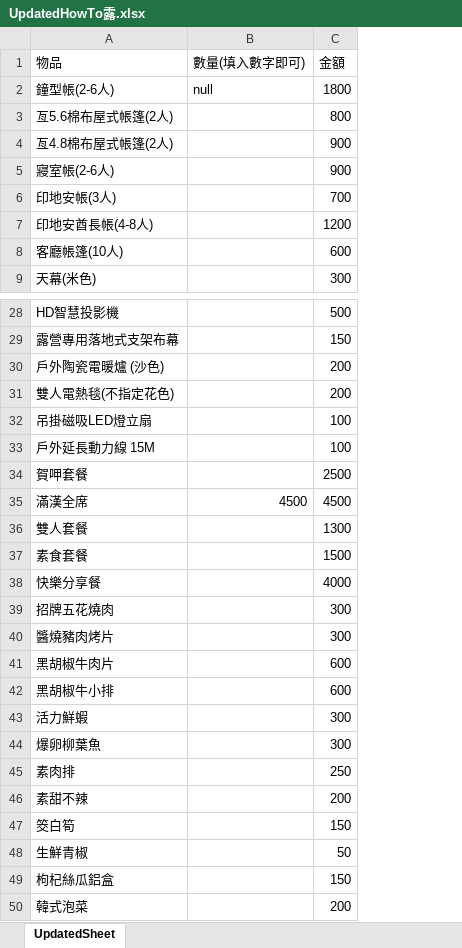
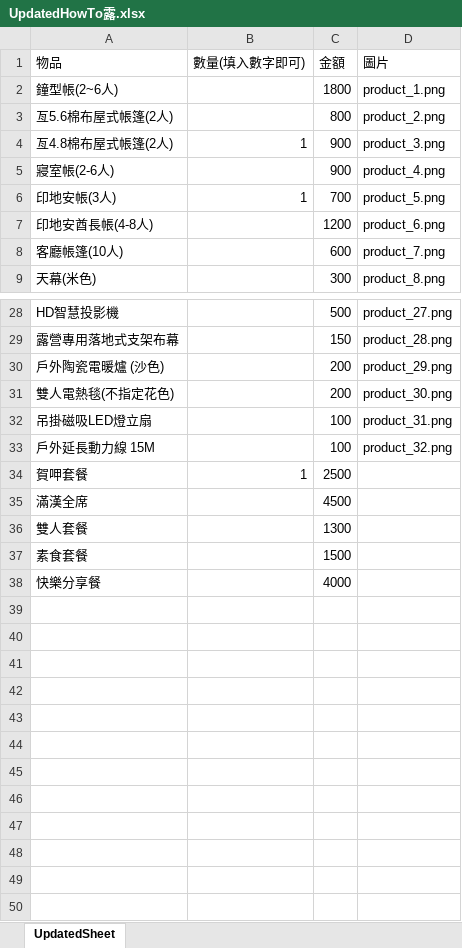
Before and after one commit to ae8650434/Howtolu, an Excel workbook: public/excel/UpdatedHowTo露.xlsx, sheet UpdatedSheet, drawn as a sheet; only a part is shown, gaps mark what is left out; values as stored, in another font and other column widths than the file's, no borders; removed rows and columns are numbered as before the commit, all else as after; the diff names each change by its address in the sheet, - before the commit and + after, or states it on an @@ line.

Commit message:
excel

```diff
--- a/public/excel/UpdatedHowTo露.xlsx (sheet UpdatedSheet)
+++ b/public/excel/UpdatedHowTo露.xlsx (sheet UpdatedSheet)
+column D (圖片), rows 2-9: product_1.png | product_2.png | product_3.png | product_4.png | product_5.png | product_6.png | product_7.png | product_8.png; rows 28-33: product_27.png | product_28.png | product_29.png | product_30.png | product_31.png | product_32.png
-A2 (物品): 鐘型帳(2-6人)
+A2 (物品): 鐘型帳(2~6人)
-B2 (數量(填入數字即可)): null
+B2 (數量(填入數字即可)): (empty)
-B4 (數量(填入數字即可)): (empty)
+B4 (數量(填入數字即可)): 1
-B6 (數量(填入數字即可)): (empty)
+B6 (數量(填入數字即可)): 1
-B34 (數量(填入數字即可)): (empty)
+B34 (數量(填入數字即可)): 1
-B35 (數量(填入數字即可)): 4500
+B35 (數量(填入數字即可)): (empty)
-row 39: 招牌五花燒肉 |  | 300
-row 40: 醬燒豬肉烤片 |  | 300
-row 41: 黑胡椒牛肉片 |  | 600
-row 42: 黑胡椒牛小排 |  | 600
-row 43: 活力鮮蝦 |  | 300
-row 44: 爆卵柳葉魚 |  | 300
-row 45: 素肉排 |  | 250
-row 46: 素甜不辣 |  | 200
-row 47: 筊白筍 |  | 150
-row 48: 生鮮青椒 |  | 50
-row 49: 枸杞絲瓜鋁盒 |  | 150
-row 50: 韓式泡菜 |  | 200
```
Also changed, not shown: 2 other files.
